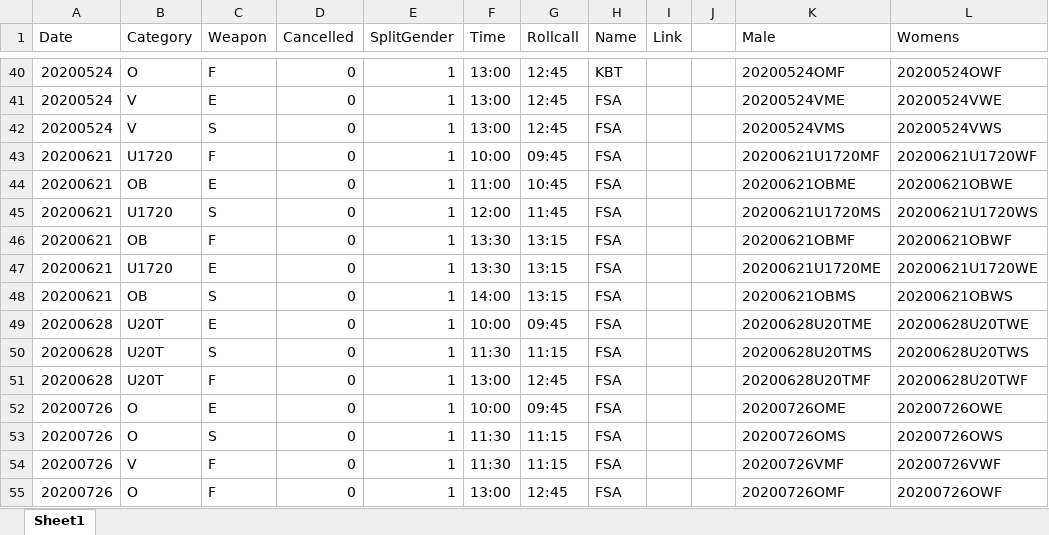
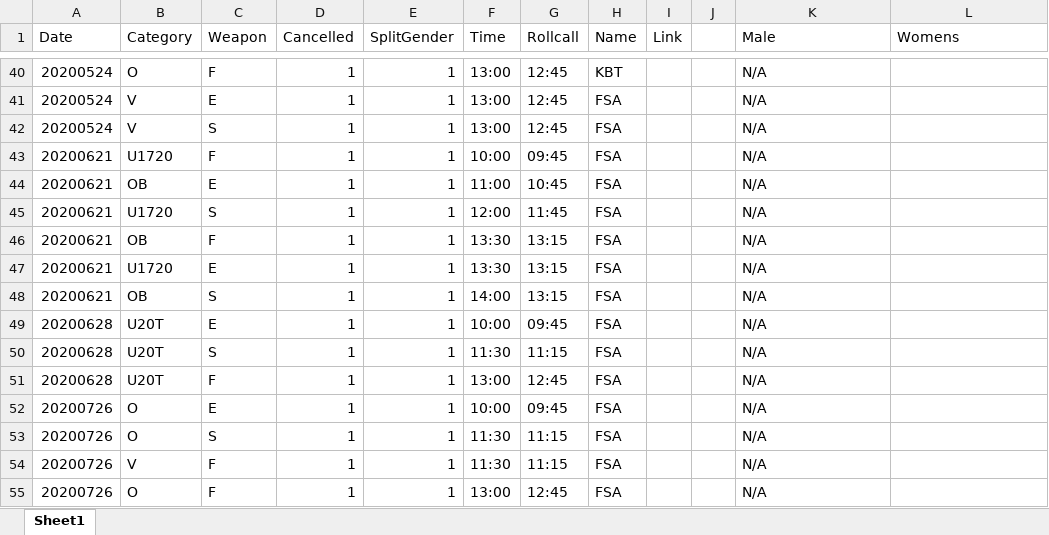
Before and after one commit to stuartmarshall87/FencingSAResults2, an Excel workbook: 2020/2020FSAdates.xlsx, sheet Sheet1, drawn as a sheet; only a part is shown, gaps mark what is left out; values as stored, in another font and other column widths than the file's, no borders; table styles not drawn; the diff covers the shown part only; the diff names each change by its address in the sheet, - before the commit and + after, or states it on an @@ line.

```diff
--- a/2020/2020FSAdates.xlsx (sheet Sheet1)
+++ b/2020/2020FSAdates.xlsx (sheet Sheet1)
-D40:D55 (Cancelled): 0
+D40:D55 (Cancelled): 1
-K40 (Male): 20200524OMF
+K40 (Male): N/A
-L40 (Womens): 20200524OWF
+L40 (Womens): (empty)
-K41 (Male): 20200524VME
+K41 (Male): N/A
-L41 (Womens): 20200524VWE
+L41 (Womens): (empty)
-K42 (Male): 20200524VMS
+K42 (Male): N/A
-L42 (Womens): 20200524VWS
+L42 (Womens): (empty)
-K43 (Male): 20200621U1720MF
+K43 (Male): N/A
-L43 (Womens): 20200621U1720WF
+L43 (Womens): (empty)
-K44 (Male): 20200621OBME
+K44 (Male): N/A
-L44 (Womens): 20200621OBWE
+L44 (Womens): (empty)
-K45 (Male): 20200621U1720MS
+K45 (Male): N/A
-L45 (Womens): 20200621U1720WS
+L45 (Womens): (empty)
-K46 (Male): 20200621OBMF
+K46 (Male): N/A
-L46 (Womens): 20200621OBWF
+L46 (Womens): (empty)
-K47 (Male): 20200621U1720ME
+K47 (Male): N/A
-L47 (Womens): 20200621U1720WE
+L47 (Womens): (empty)
-K48 (Male): 20200621OBMS
+K48 (Male): N/A
-L48 (Womens): 20200621OBWS
+L48 (Womens): (empty)
-K49 (Male): 20200628U20TME
+K49 (Male): N/A
-L49 (Womens): 20200628U20TWE
+L49 (Womens): (empty)
-K50 (Male): 20200628U20TMS
+K50 (Male): N/A
-L50 (Womens): 20200628U20TWS
+L50 (Womens): (empty)
-K51 (Male): 20200628U20TMF
+K51 (Male): N/A
-L51 (Womens): 20200628U20TWF
+L51 (Womens): (empty)
-K52 (Male): 20200726OME
+K52 (Male): N/A
-L52 (Womens): 20200726OWE
+L52 (Womens): (empty)
-K53 (Male): 20200726OMS
+K53 (Male): N/A
-L53 (Womens): 20200726OWS
+L53 (Womens): (empty)
-K54 (Male): 20200726VMF
+K54 (Male): N/A
-L54 (Womens): 20200726VWF
+L54 (Womens): (empty)
-K55 (Male): 20200726OMF
+K55 (Male): N/A
-L55 (Womens): 20200726OWF
+L55 (Womens): (empty)
```
Also changed, not shown: 57 edited cells elsewhere in this sheet, 1 other file.
